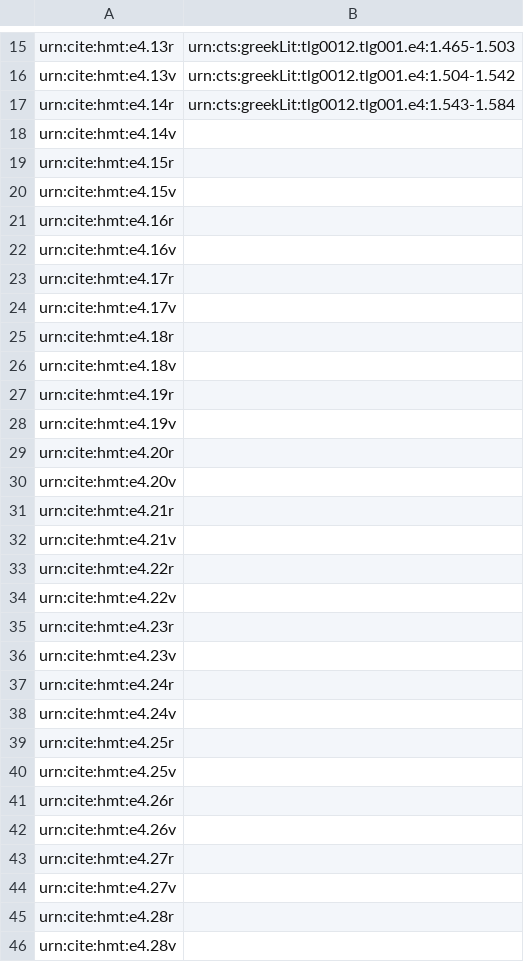
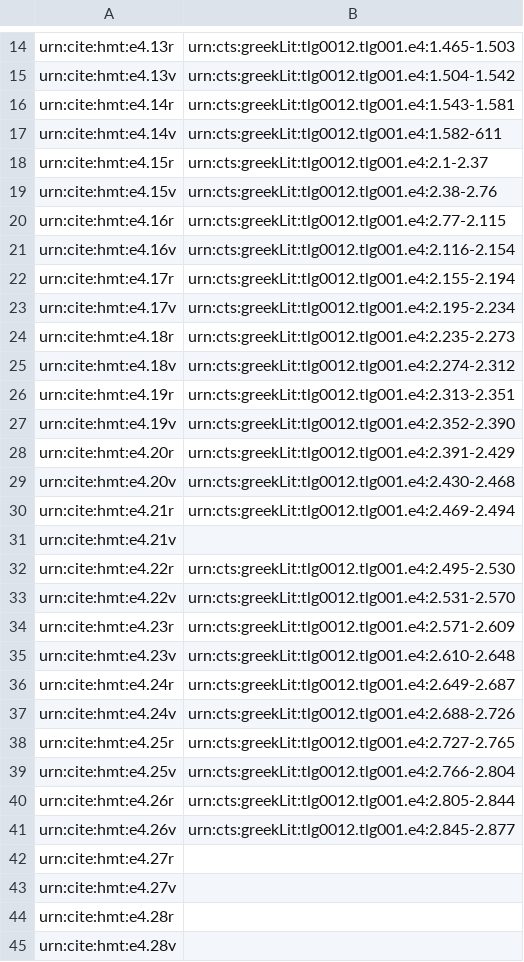
Before and after one commit to hmteditors/omega-1-12-indexin, a CSV file: iliad-page-index.csv, drawn as a sheet; only a part is shown, gaps mark what is left out; the diff covers the shown part only.

Commit message:
Update iliad-page-index.csv

```diff
--- a/iliad-page-index.csv
+++ b/iliad-page-index.csv
@@ -16,28 +15,28 @@ urn:cite:hmt:e4.13r,urn:cts:greekLit:tlg0012.tlg001.e4:1.465-1.503
 urn:cite:hmt:e4.13v,urn:cts:greekLit:tlg0012.tlg001.e4:1.504-1.542
-urn:cite:hmt:e4.14r,urn:cts:greekLit:tlg0012.tlg001.e4:1.543-1.584
-urn:cite:hmt:e4.14v,
-urn:cite:hmt:e4.15r,
-urn:cite:hmt:e4.15v,
-urn:cite:hmt:e4.16r,
-urn:cite:hmt:e4.16v,
-urn:cite:hmt:e4.17r,
-urn:cite:hmt:e4.17v,
-urn:cite:hmt:e4.18r,
-urn:cite:hmt:e4.18v,
-urn:cite:hmt:e4.19r,
-urn:cite:hmt:e4.19v,
-urn:cite:hmt:e4.20r,
-urn:cite:hmt:e4.20v,
-urn:cite:hmt:e4.21r,
+urn:cite:hmt:e4.14r,urn:cts:greekLit:tlg0012.tlg001.e4:1.543-1.581
+urn:cite:hmt:e4.14v,urn:cts:greekLit:tlg0012.tlg001.e4:1.582-611
+urn:cite:hmt:e4.15r,urn:cts:greekLit:tlg0012.tlg001.e4:2.1-2.37
+urn:cite:hmt:e4.15v,urn:cts:greekLit:tlg0012.tlg001.e4:2.38-2.76
+urn:cite:hmt:e4.16r,urn:cts:greekLit:tlg0012.tlg001.e4:2.77-2.115
+urn:cite:hmt:e4.16v,urn:cts:greekLit:tlg0012.tlg001.e4:2.116-2.154
+urn:cite:hmt:e4.17r,urn:cts:greekLit:tlg0012.tlg001.e4:2.155-2.194
+urn:cite:hmt:e4.17v,urn:cts:greekLit:tlg0012.tlg001.e4:2.195-2.234
+urn:cite:hmt:e4.18r,urn:cts:greekLit:tlg0012.tlg001.e4:2.235-2.273
+urn:cite:hmt:e4.18v,urn:cts:greekLit:tlg0012.tlg001.e4:2.274-2.312
+urn:cite:hmt:e4.19r,urn:cts:greekLit:tlg0012.tlg001.e4:2.313-2.351
+urn:cite:hmt:e4.19v,urn:cts:greekLit:tlg0012.tlg001.e4:2.352-2.390
+urn:cite:hmt:e4.20r,urn:cts:greekLit:tlg0012.tlg001.e4:2.391-2.429
+urn:cite:hmt:e4.20v,urn:cts:greekLit:tlg0012.tlg001.e4:2.430-2.468
+urn:cite:hmt:e4.21r,urn:cts:greekLit:tlg0012.tlg001.e4:2.469-2.494
 urn:cite:hmt:e4.21v,
-urn:cite:hmt:e4.22r,
-urn:cite:hmt:e4.22v,
-urn:cite:hmt:e4.23r,
-urn:cite:hmt:e4.23v,
-urn:cite:hmt:e4.24r,
-urn:cite:hmt:e4.24v,
-urn:cite:hmt:e4.25r,
-urn:cite:hmt:e4.25v,
-urn:cite:hmt:e4.26r,
-urn:cite:hmt:e4.26v,
+urn:cite:hmt:e4.22r,urn:cts:greekLit:tlg0012.tlg001.e4:2.495-2.530
+urn:cite:hmt:e4.22v,urn:cts:greekLit:tlg0012.tlg001.e4:2.531-2.570
+urn:cite:hmt:e4.23r,urn:cts:greekLit:tlg0012.tlg001.e4:2.571-2.609
+urn:cite:hmt:e4.23v,urn:cts:greekLit:tlg0012.tlg001.e4:2.610-2.648
+urn:cite:hmt:e4.24r,urn:cts:greekLit:tlg0012.tlg001.e4:2.649-2.687
+urn:cite:hmt:e4.24v,urn:cts:greekLit:tlg0012.tlg001.e4:2.688-2.726
+urn:cite:hmt:e4.25r,urn:cts:greekLit:tlg0012.tlg001.e4:2.727-2.765
+urn:cite:hmt:e4.25v,urn:cts:greekLit:tlg0012.tlg001.e4:2.766-2.804
+urn:cite:hmt:e4.26r,urn:cts:greekLit:tlg0012.tlg001.e4:2.805-2.844
+urn:cite:hmt:e4.26v,urn:cts:greekLit:tlg0012.tlg001.e4:2.845-2.877
 urn:cite:hmt:e4.27r,
```
Also changed, not shown: 1 removed row elsewhere in this file.
